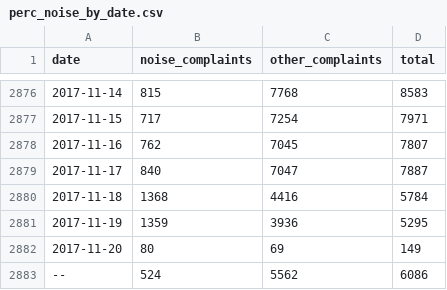
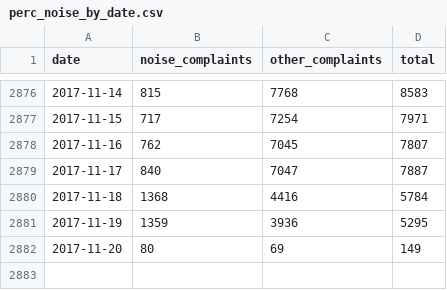
Before and after one commit to IlanaRadinsky/predicting_complaints, a CSV file: perc_noise_by_date.csv, drawn as a sheet; only a part is shown, gaps mark what is left out.

```diff
--- a/perc_noise_by_date.csv
+++ b/perc_noise_by_date.csv
@@ -2882,2 +2882 @@ date,noise_complaints,other_complaints,total
 2017-11-20,80,69,149
---,524,5562,6086
```
Also changed, not shown: 10 other files.
